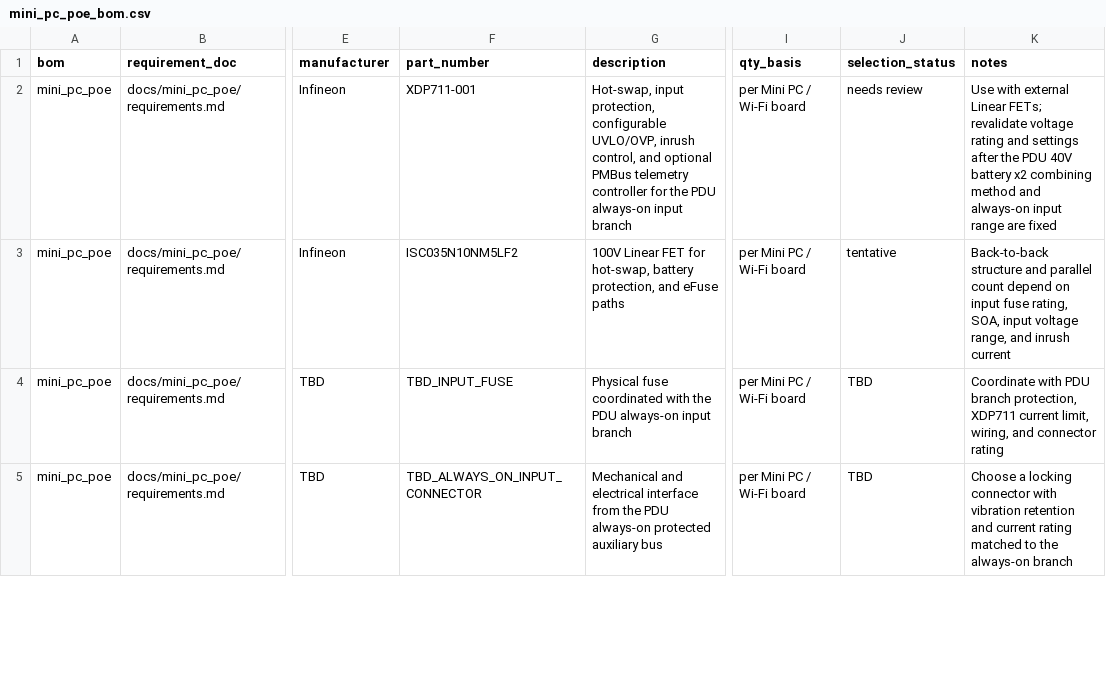
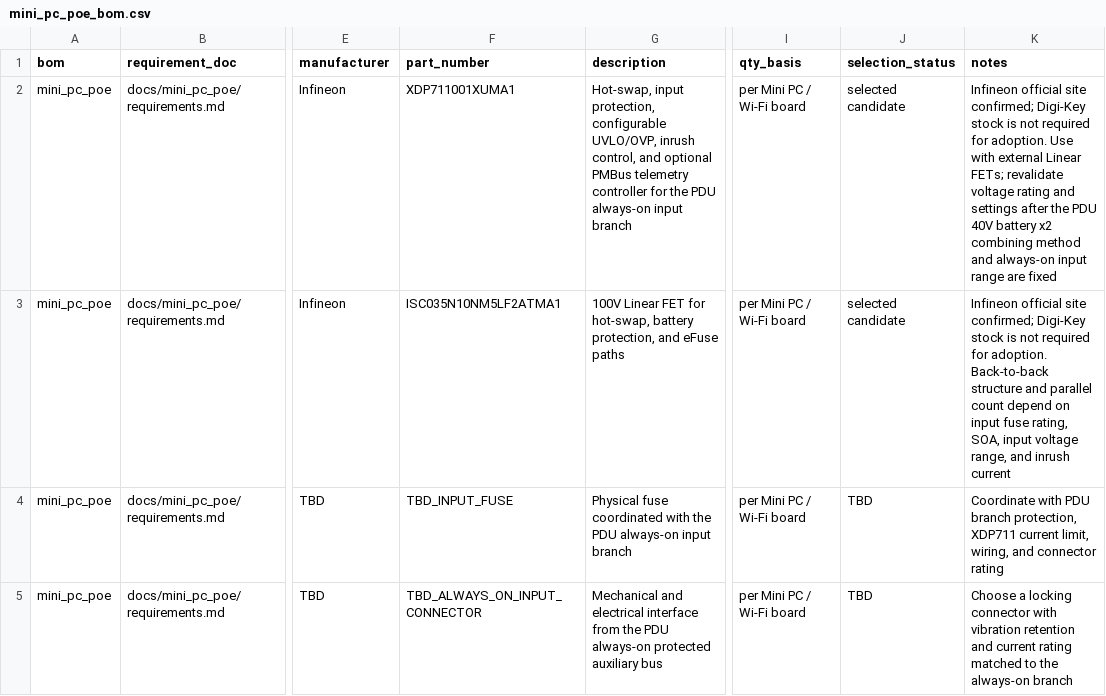
Before and after one commit to andmatcha/infineon_bom, a CSV file: bom/mini_pc_poe_bom.csv, drawn as a sheet; only a part is shown, gaps mark what is left out; the diff covers the shown part only; the diff names each change by its address in the sheet, - before the commit and + after, or states it on an @@ line.

```diff
--- a/bom/mini_pc_poe_bom.csv
+++ b/bom/mini_pc_poe_bom.csv
-F2 (part_number): XDP711-001
+F2 (part_number): XDP711001XUMA1
-J2 (selection_status): needs review
+J2 (selection_status): selected candidate
-K2 (notes): Use with…
+K2 (notes): Infineon official site confirmed; Digi-Key stock is not required for adoption. Use with…
-F3 (part_number): ISC035N10NM5LF2
+F3 (part_number): ISC035N10NM5LF2ATMA1
-J3 (selection_status): tentative
+J3 (selection_status): selected candidate
-K3 (notes): Back-to-back structure…
+K3 (notes): Infineon official site confirmed; Digi-Key stock is not required for adoption. Back-to-back structure…
```
Also changed, not shown: 2 removed rows and 26 edited cells elsewhere in this file, bom/arm_actuator_bom.csv, bom/infineon_integrated_bom.csv, 8 other files.
